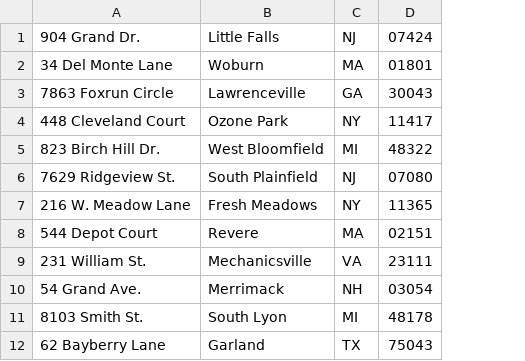
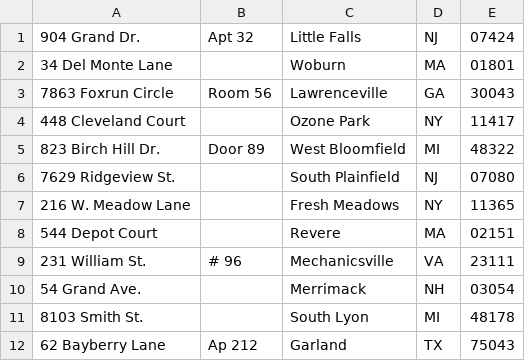
Before and after one commit to sahirc/ml-address-dedupe, a CSV file: addresses.csv, drawn as a sheet; only a part is shown; the diff names each change by its address in the sheet, - before the commit and + after, or states it on an @@ line.

```diff
--- a/addresses.csv
+++ b/addresses.csv
+column B, rows 1-12: Apt 32 |  | Room 56 |  | Door 89 |  |  |  | # 96 |  |  | Ap 212
```
Also changed, not shown: fudged_addr_and_numbers.csv, 4 other files.
